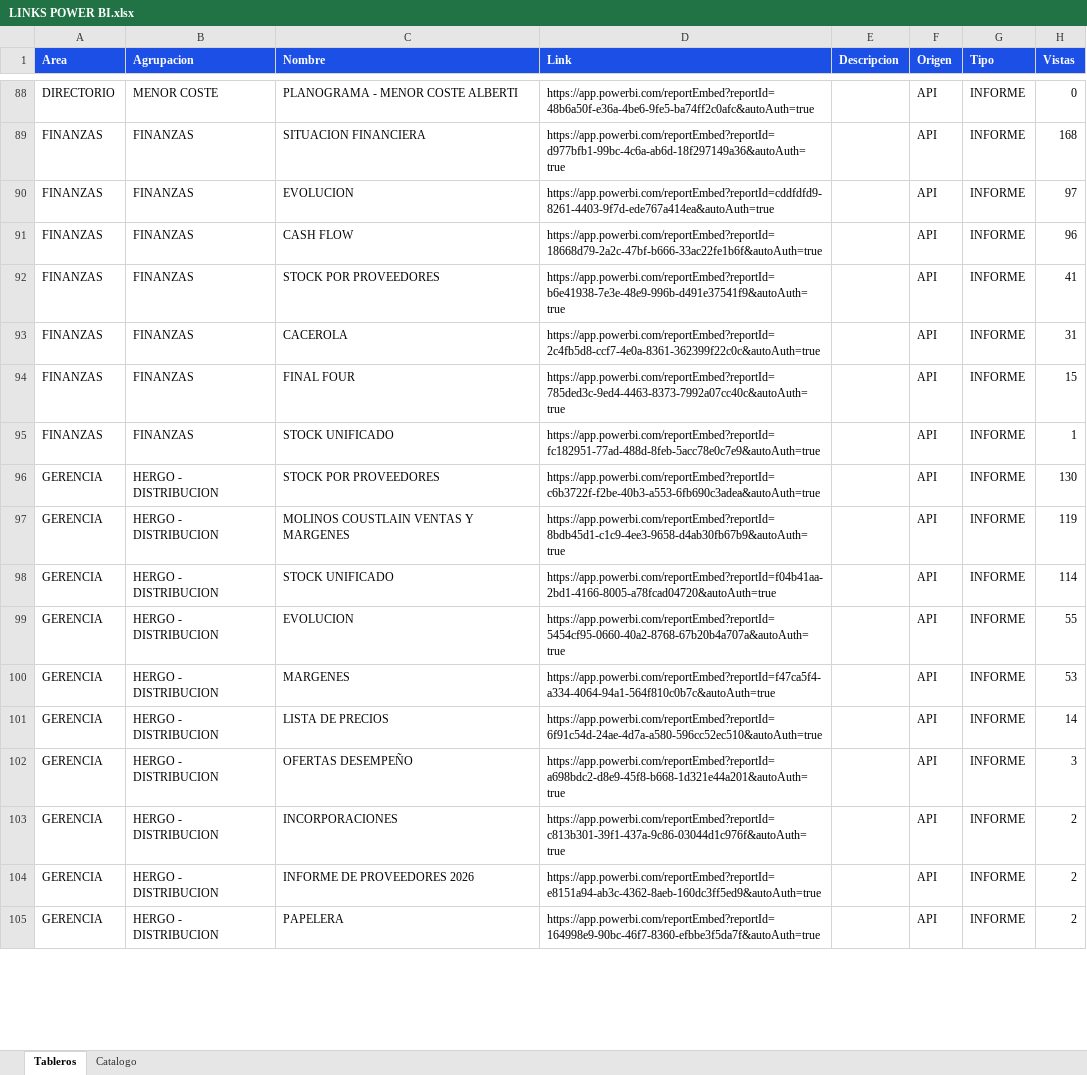
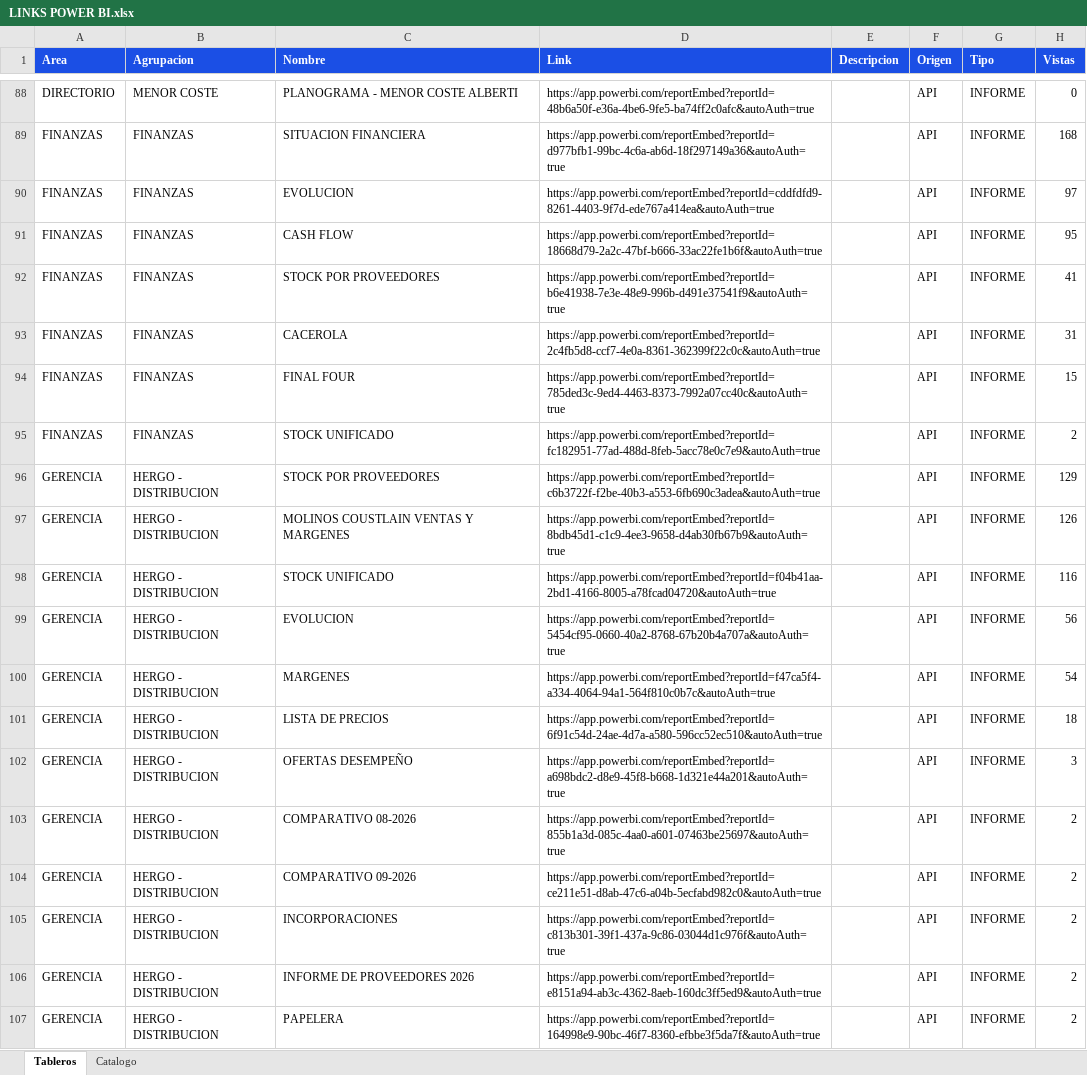
Before and after one commit to planeamientocomercialhergo-cyber/tableros-powerbi, an Excel workbook: LINKS POWER BI.xlsx, sheet Tableros, drawn as a sheet; only a part is shown, gaps mark what is left out; values as stored, in another font and other column widths than the file's, no borders; the diff covers the shown part only; the diff names each change by its address in the sheet, - before the commit and + after, or states it on an @@ line.

Commit message:
Actualizo tableros (2026-09-11 10:19) - 132 informes de Power BI y 27 links a mano

```diff
--- a/LINKS POWER BI.xlsx (sheet Tableros)
+++ b/LINKS POWER BI.xlsx (sheet Tableros)
-H91 (Vistas): 96
+H91 (Vistas): 95
-H95 (Vistas): 1
+H95 (Vistas): 2
-H96 (Vistas): 130
+H96 (Vistas): 129
-H97 (Vistas): 119
+H97 (Vistas): 126
-H98 (Vistas): 114
+H98 (Vistas): 116
-H99 (Vistas): 55
+H99 (Vistas): 56
-H100 (Vistas): 53
+H100 (Vistas): 54
-H101 (Vistas): 14
+H101 (Vistas): 18
+row 103: GERENCIA | HERGO - DISTRIBUCION | COMPARATIVO 08-2026 | https://app.powerbi.com/reportEmbed?reportId=855b1a3d-085c-4aa0-a601-07463be25697&autoAuth=true |  | API | INFORME | 2
+row 104: GERENCIA | HERGO - DISTRIBUCION | COMPARATIVO 09-2026 | https://app.powerbi.com/reportEmbed?reportId=ce211e51-d8ab-47c6-a04b-5ecfabd982c0&autoAuth=true |  | API | INFORME | 2
```
Also changed, not shown: 9 added rows, 7 removed rows and 53 edited cells elsewhere in this sheet, sheet Catalogo.
